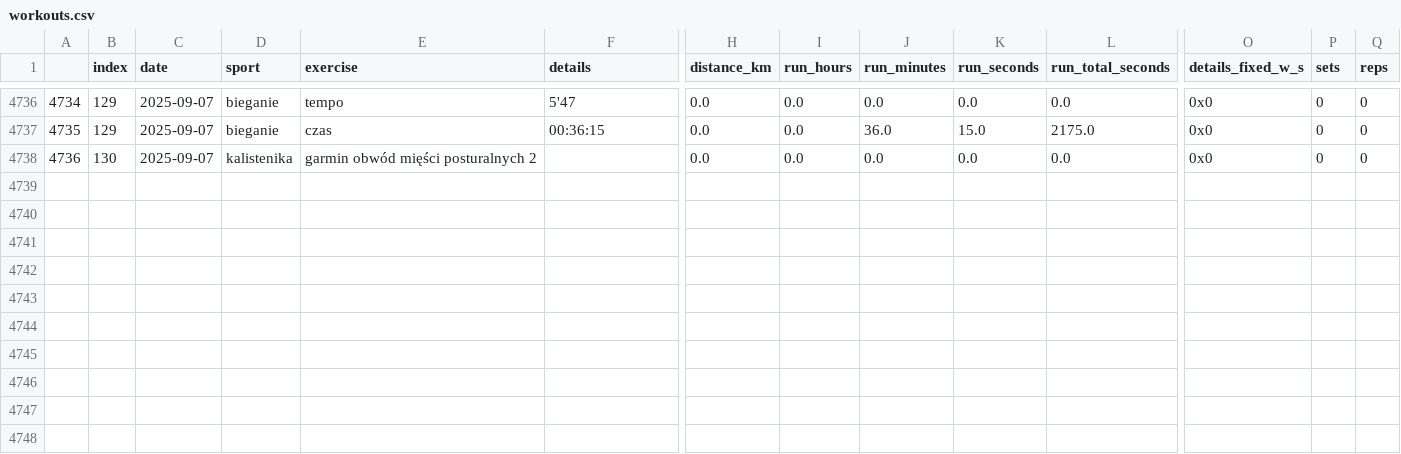
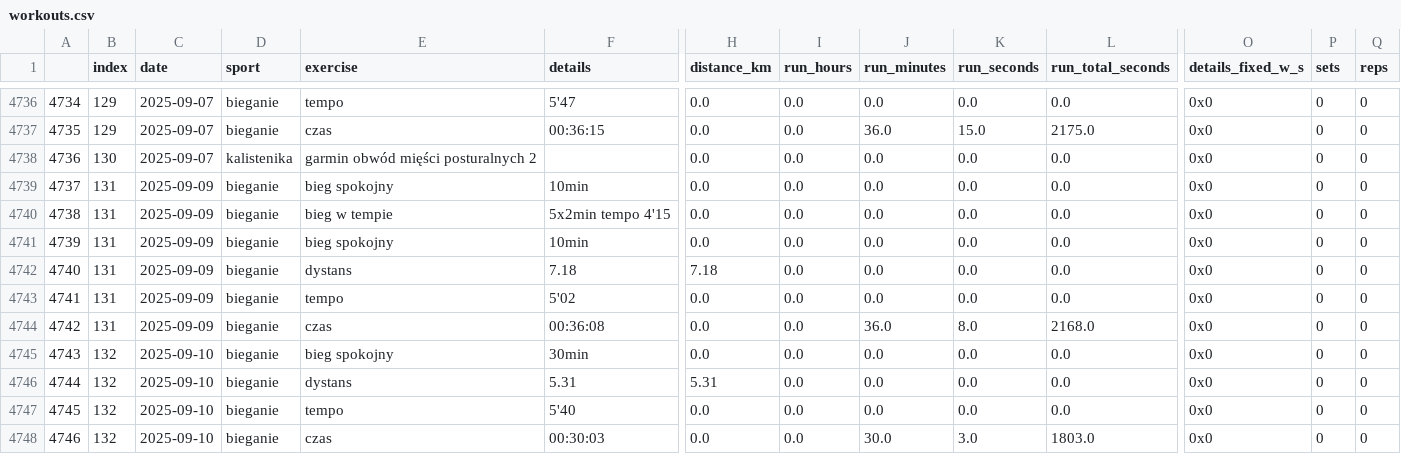
Before and after one commit to przemekolender/SportTracker, a CSV file: files/workouts.csv, drawn as a sheet; only a part is shown, gaps mark what is left out; rows hold the shown columns only; the diff names each change by its address in the sheet, - before the commit and + after, or states it on an @@ line.

```diff
--- a/files/workouts.csv
+++ b/files/workouts.csv
+row 4739: 4737 | 131 | 2025-09-09 | bieganie | bieg spokojny | 10min | 0.0 | 0.0 | 0.0 | 0.0 | 0.0 | 0x0 | 0 | 0
+row 4740: 4738 | 131 | 2025-09-09 | bieganie | bieg w tempie | 5x2min tempo 4'15 | 0.0 | 0.0 | 0.0 | 0.0 | 0.0 | 0x0 | 0 | 0
+row 4741: 4739 | 131 | 2025-09-09 | bieganie | bieg spokojny | 10min | 0.0 | 0.0 | 0.0 | 0.0 | 0.0 | 0x0 | 0 | 0
+row 4742: 4740 | 131 | 2025-09-09 | bieganie | dystans | 7.18 | 7.18 | 0.0 | 0.0 | 0.0 | 0.0 | 0x0 | 0 | 0
+row 4743: 4741 | 131 | 2025-09-09 | bieganie | tempo | 5'02 | 0.0 | 0.0 | 0.0 | 0.0 | 0.0 | 0x0 | 0 | 0
+row 4744: 4742 | 131 | 2025-09-09 | bieganie | czas | 00:36:08 | 0.0 | 0.0 | 36.0 | 8.0 | 2168.0 | 0x0 | 0 | 0
+row 4745: 4743 | 132 | 2025-09-10 | bieganie | bieg spokojny | 30min | 0.0 | 0.0 | 0.0 | 0.0 | 0.0 | 0x0 | 0 | 0
+row 4746: 4744 | 132 | 2025-09-10 | bieganie | dystans | 5.31 | 5.31 | 0.0 | 0.0 | 0.0 | 0.0 | 0x0 | 0 | 0
+row 4747: 4745 | 132 | 2025-09-10 | bieganie | tempo | 5'40 | 0.0 | 0.0 | 0.0 | 0.0 | 0.0 | 0x0 | 0 | 0
+row 4748: 4746 | 132 | 2025-09-10 | bieganie | czas | 00:30:03 | 0.0 | 0.0 | 30.0 | 3.0 | 1803.0 | 0x0 | 0 | 0
```
Also changed, not shown: files/calendar.csv.
